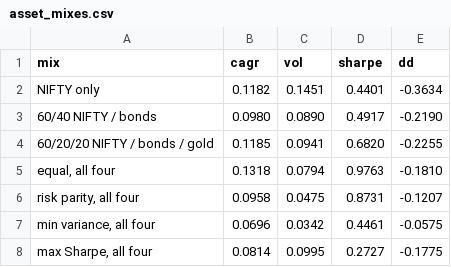
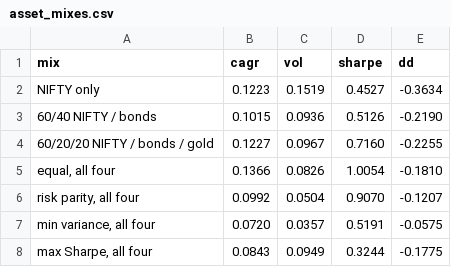
Before and after one commit to Dhirajdas18/efficient-frontier, a CSV file: docs/data/asset_mixes.csv, drawn as a sheet.

```diff
--- a/docs/data/asset_mixes.csv
+++ b/docs/data/asset_mixes.csv
@@ -1,8 +1,8 @@
 mix,cagr,vol,sharpe,dd
-NIFTY only,0.1182,0.1451,0.4401,-0.3634
-60/40 NIFTY / bonds,0.0980,0.0890,0.4917,-0.2190
-60/20/20 NIFTY / bonds / gold,0.1185,0.0941,0.6820,-0.2255
-"equal, all four",0.1318,0.0794,0.9763,-0.1810
-"risk parity, all four",0.0958,0.0475,0.8731,-0.1207
-"min variance, all four",0.0696,0.0342,0.4461,-0.0575
-"max Sharpe, all four",0.0814,0.0995,0.2727,-0.1775
+NIFTY only,0.1223,0.1519,0.4527,-0.3634
+60/40 NIFTY / bonds,0.1015,0.0936,0.5126,-0.2190
+60/20/20 NIFTY / bonds / gold,0.1227,0.0967,0.7160,-0.2255
+"equal, all four",0.1366,0.0826,1.0054,-0.1810
+"risk parity, all four",0.0992,0.0504,0.9070,-0.1207
+"min variance, all four",0.0720,0.0357,0.5191,-0.0575
+"max Sharpe, all four",0.0843,0.0949,0.3244,-0.1775
```
Also changed, not shown: docs/data/black_litterman_monthly.csv, docs/data/constraints_monthly.csv, 49 other files.
